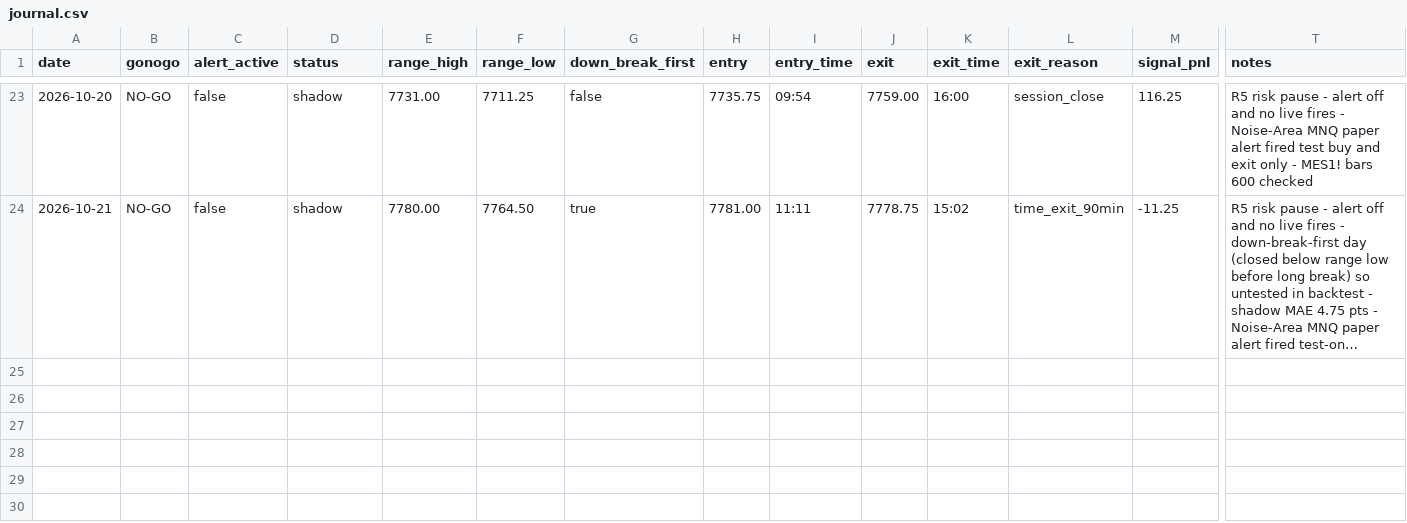
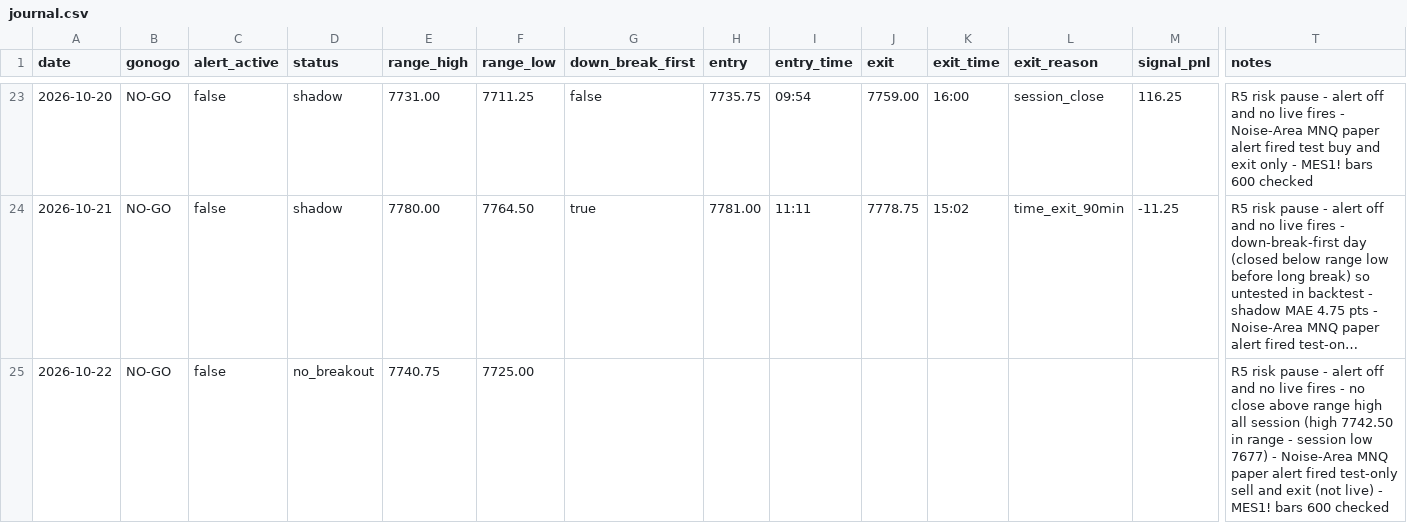
Before and after one commit to tosodo/QuantC, a CSV file: research/orb_breakout/ops/journal.csv, drawn as a sheet; only a part is shown, gaps mark what is left out; long unchanged cells end in …; rows hold the shown columns only; the diff names each change by its address in the sheet, - before the commit and + after, or states it on an @@ line.

```diff
--- a/research/orb_breakout/ops/journal.csv
+++ b/research/orb_breakout/ops/journal.csv
+row 25: 2026-10-22 | NO-GO | false | no_breakout | 7740.75 | 7725.00 |  |  |  |  |  |  |  | R5 risk pause - alert off and no live fires - no close above range high all session (high 7742.50 in range - session low 7677) - Noise-Area MNQ paper alert fired test-only sell and exit (not live) - MES1! bars 600 checked
```
